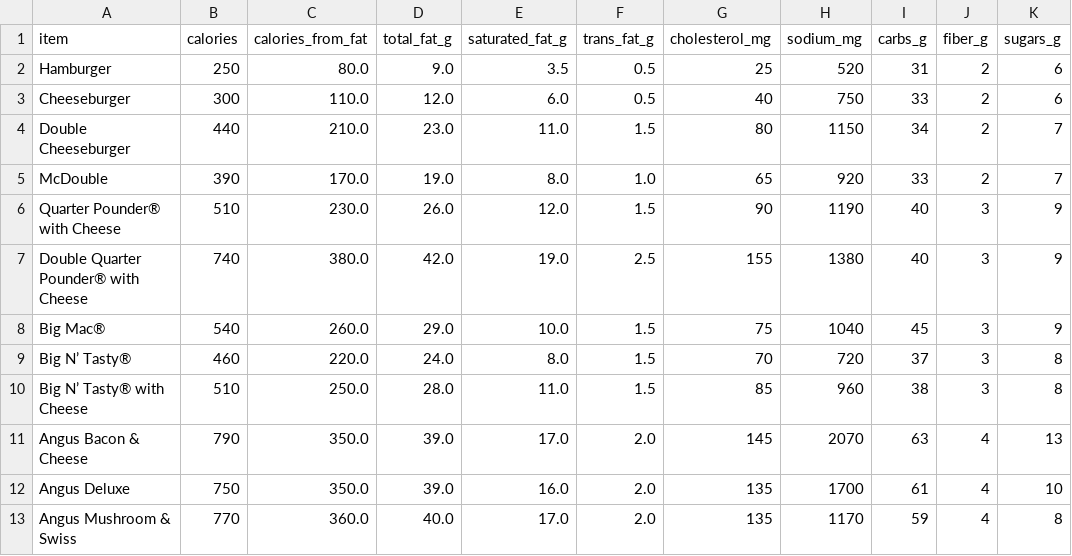
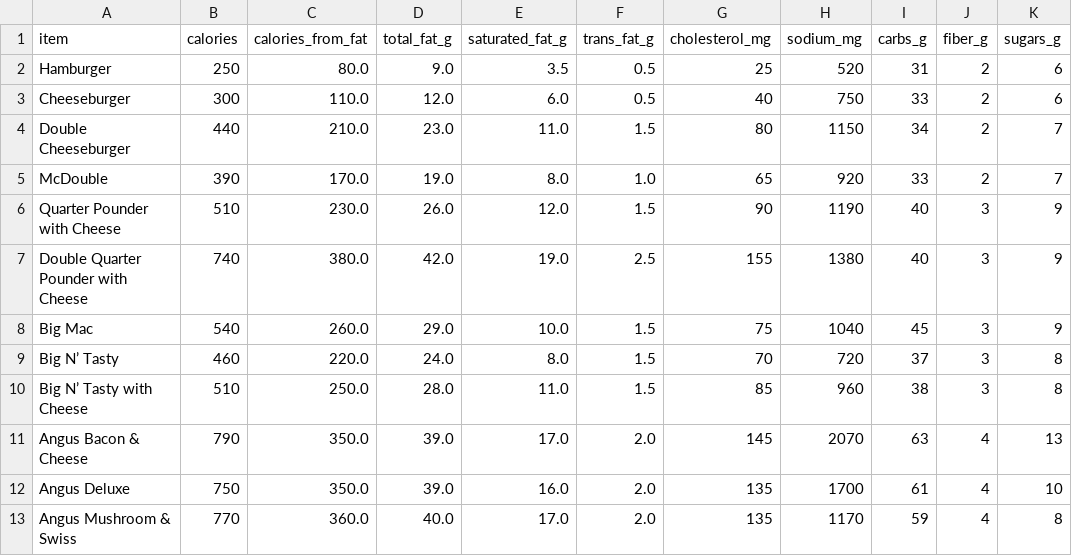
Before and after one commit to lienzhuzhu/mcdonalds, a CSV file: data/mcds_clean.csv, drawn as a sheet; only a part is shown; the diff covers the shown part only; the diff names each change by its address in the sheet, - before the commit and + after, or states it on an @@ line.

```diff
--- a/data/mcds_clean.csv
+++ b/data/mcds_clean.csv
-A6 (item): Quarter Pounder® with Cheese
+A6 (item): Quarter Pounder with Cheese
-A7 (item): Double Quarter Pounder® with Cheese
+A7 (item): Double Quarter Pounder with Cheese
-A8 (item): Big Mac®
+A8 (item): Big Mac
-A9 (item): Big N’ Tasty®
+A9 (item): Big N’ Tasty
-A10 (item): Big N’ Tasty® with Cheese
+A10 (item): Big N’ Tasty with Cheese
```
Also changed, not shown: 82 edited cells elsewhere in this file, 2 other files.
